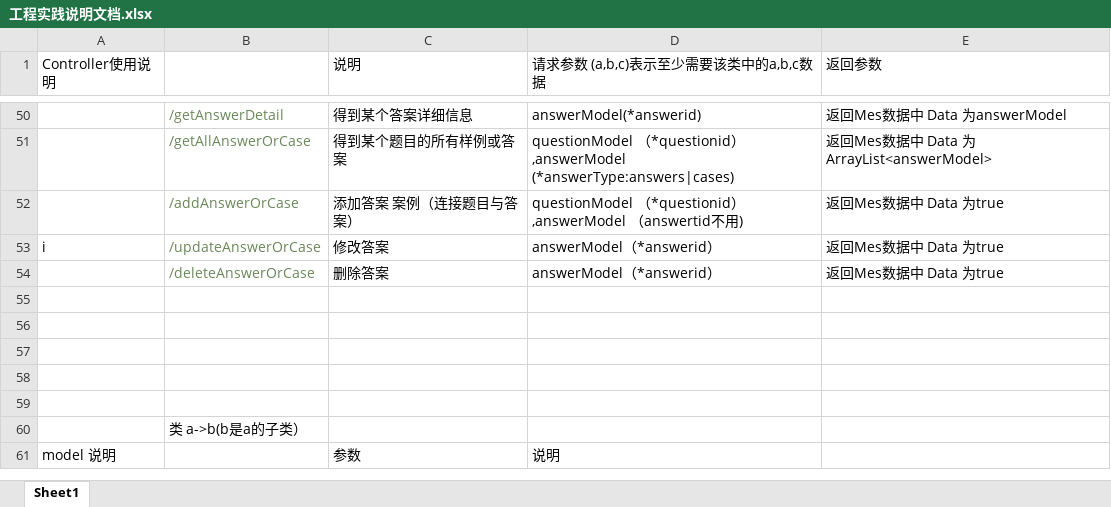
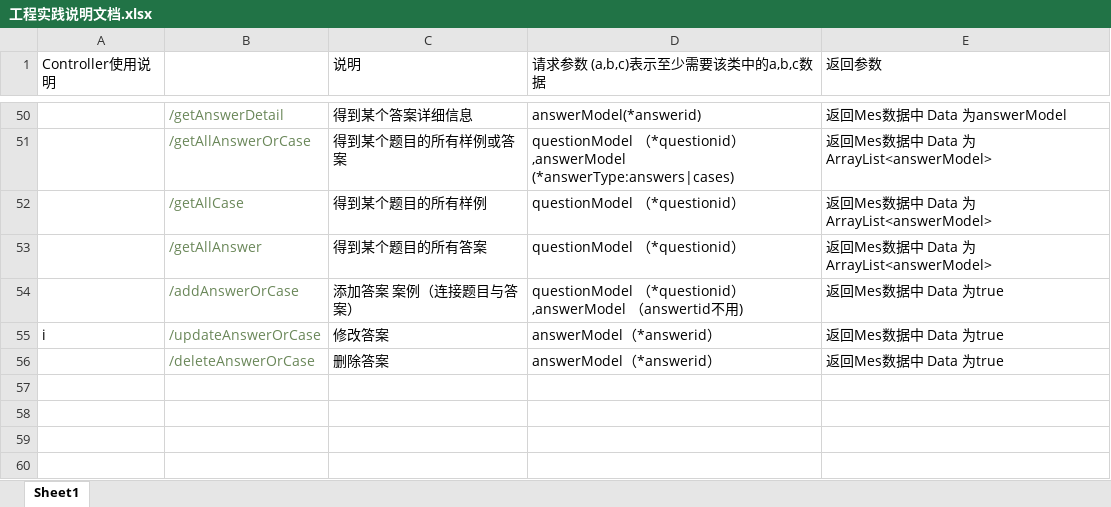
Before and after one commit to nainaiguang/sseoj, an Excel workbook: src/main/doc/工程实践说明文档.xlsx, sheet Sheet1, drawn as a sheet; only a part is shown, gaps mark what is left out; the shorter side is filled out with more unchanged rows; values as stored, in another font and other column widths than the file's, no borders; the diff names each change by its address in the sheet, - before the commit and + after, or states it on an @@ line.

```diff
--- a/src/main/doc/工程实践说明文档.xlsx (sheet Sheet1)
+++ b/src/main/doc/工程实践说明文档.xlsx (sheet Sheet1)
+row 52:  | /getAllCase | 得到某个题目的所有样例 | questionModel （*questionid） | 返回Mes数据中 Data 为ArrayList<answerModel>
+row 53:  | /getAllAnswer | 得到某个题目的所有答案 | questionModel （*questionid） | 返回Mes数据中 Data 为ArrayList<answerModel>
```
Also changed, not shown: src/main/doc/需求点v2.2.xlsx, 2 other files.
